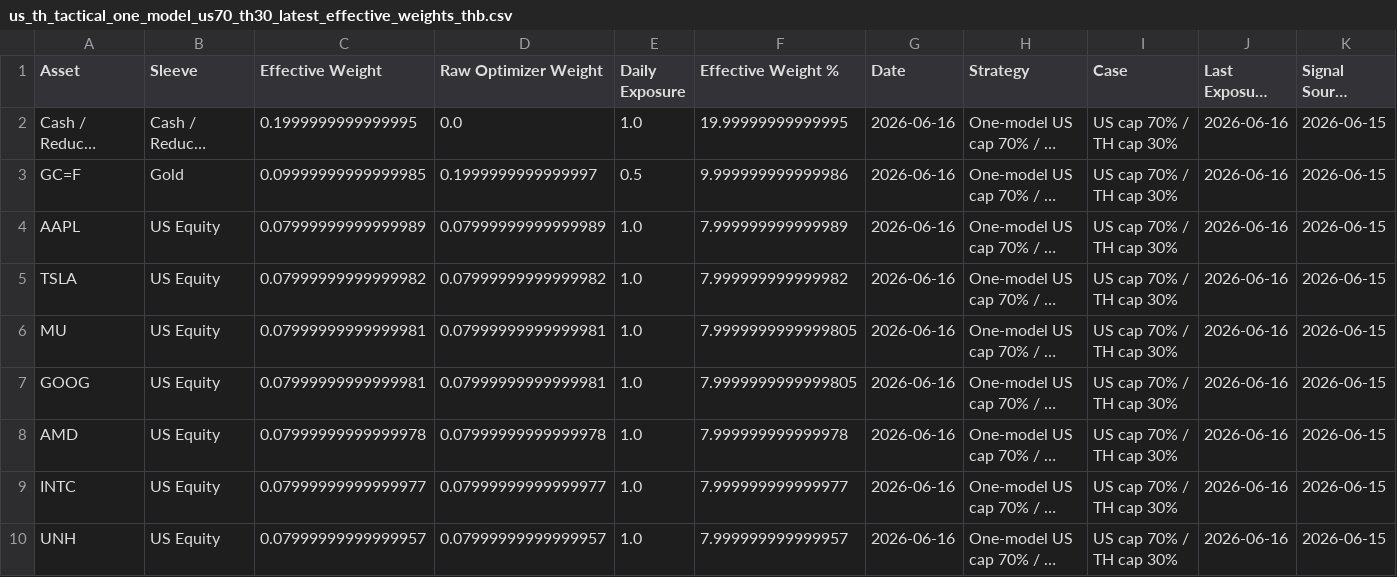
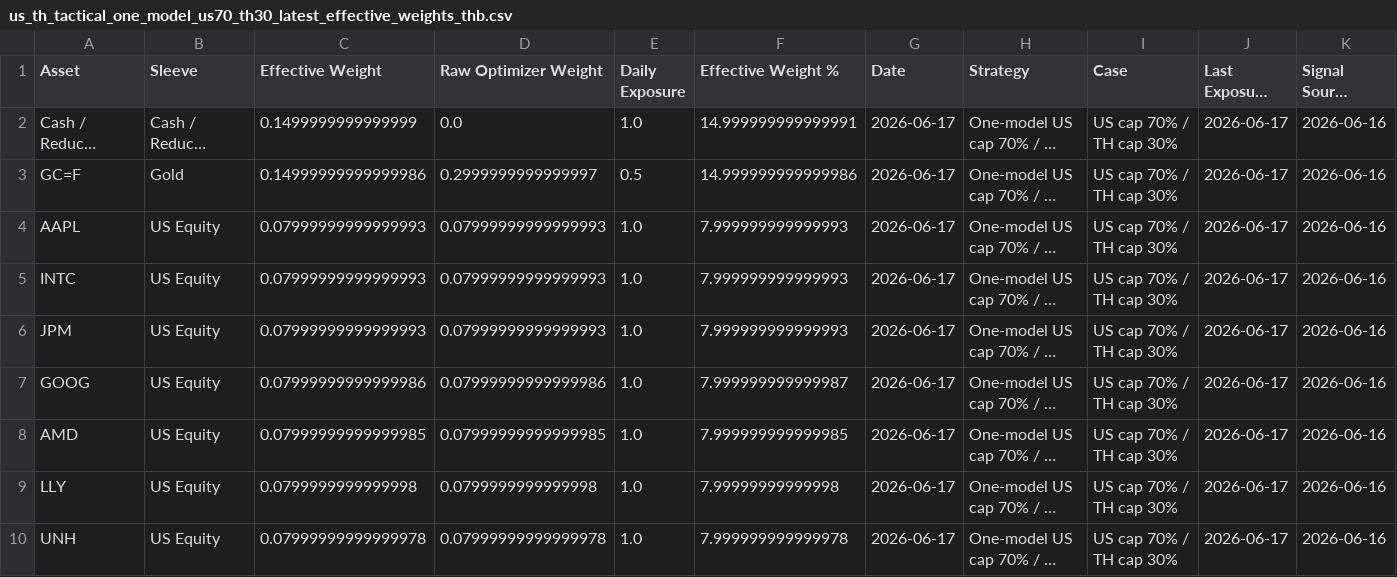
Before and after one commit to pong0401/port_opt_advance, a CSV file: result/us_th_tactical_one_model_us70_th30_latest_effective_weights_thb.csv, drawn as a sheet; only a part is shown; long unchanged cells end in …; the diff covers the shown part only; the diff names each change by its address in the sheet, - before the commit and + after, or states it on an @@ line.

```diff
--- a/result/us_th_tactical_one_model_us70_th30_latest_effective_weights_thb.csv
+++ b/result/us_th_tactical_one_model_us70_th30_latest_effective_weights_thb.csv
-C2 (Effective Weight): 0.1999999999999995
+C2 (Effective Weight): 0.1499999999999999
-F2 (Effective Weight %): 19.99999999999995
+F2 (Effective Weight %): 14.999999999999991
-G2:G10 (Date): 2026-06-16
+G2:G10 (Date): 2026-06-17
-J2:J10 (Last Exposure Date): 2026-06-16
+J2:J10 (Last Exposure Date): 2026-06-17
-K2:K10 (Signal Source Close Date): 2026-06-15
+K2:K10 (Signal Source Close Date): 2026-06-16
-C3 (Effective Weight): 0.09999999999999985
+C3 (Effective Weight): 0.14999999999999986
-D3 (Raw Optimizer Weight): 0.1999999999999997
+D3 (Raw Optimizer Weight): 0.2999999999999997
-F3 (Effective Weight %): 9.999999999999986
+F3 (Effective Weight %): 14.999999999999986
-C4 (Effective Weight): 0.07999999999999989
+C4 (Effective Weight): 0.07999999999999993
-D4 (Raw Optimizer Weight): 0.07999999999999989
+D4 (Raw Optimizer Weight): 0.07999999999999993
-F4 (Effective Weight %): 7.999999999999989
+F4 (Effective Weight %): 7.999999999999993
-A5 (Asset): TSLA
+A5 (Asset): INTC
-C5 (Effective Weight): 0.07999999999999982
+C5 (Effective Weight): 0.07999999999999993
-D5 (Raw Optimizer Weight): 0.07999999999999982
+D5 (Raw Optimizer Weight): 0.07999999999999993
-F5 (Effective Weight %): 7.999999999999982
+F5 (Effective Weight %): 7.999999999999993
-A6 (Asset): MU
+A6 (Asset): JPM
-C6 (Effective Weight): 0.07999999999999981
+C6 (Effective Weight): 0.07999999999999993
-D6 (Raw Optimizer Weight): 0.07999999999999981
+D6 (Raw Optimizer Weight): 0.07999999999999993
-F6 (Effective Weight %): 7.9999999999999805
+F6 (Effective Weight %): 7.999999999999993
-C7 (Effective Weight): 0.07999999999999981
+C7 (Effective Weight): 0.07999999999999986
-D7 (Raw Optimizer Weight): 0.07999999999999981
+D7 (Raw Optimizer Weight): 0.07999999999999986
-F7 (Effective Weight %): 7.9999999999999805
+F7 (Effective Weight %): 7.999999999999987
-C8 (Effective Weight): 0.07999999999999978
+C8 (Effective Weight): 0.07999999999999985
-D8 (Raw Optimizer Weight): 0.07999999999999978
+D8 (Raw Optimizer Weight): 0.07999999999999985
-F8 (Effective Weight %): 7.999999999999978
+F8 (Effective Weight %): 7.999999999999985
-A9 (Asset): INTC
+A9 (Asset): LLY
-C9 (Effective Weight): 0.07999999999999977
+C9 (Effective Weight): 0.0799999999999998
-D9 (Raw Optimizer Weight): 0.07999999999999977
+D9 (Raw Optimizer Weight): 0.0799999999999998
-F9 (Effective Weight %): 7.999999999999977
+F9 (Effective Weight %): 7.99999999999998
-C10 (Effective Weight): 0.07999999999999957
+C10 (Effective Weight): 0.07999999999999978
-D10 (Raw Optimizer Weight): 0.07999999999999957
+D10 (Raw Optimizer Weight): 0.07999999999999978
-F10 (Effective Weight %): 7.999999999999957
+F10 (Effective Weight %): 7.999999999999978
```
Also changed, not shown: 1 removed row and 14 edited cells elsewhere in this file, result/us_th_best_asset_sweep_latest_effective_weights_live_thb.csv, result/us_th_jp_optimized_minvol_top10_cap15_weekly_latest_effective_weights_thb.csv, 16 other files.
